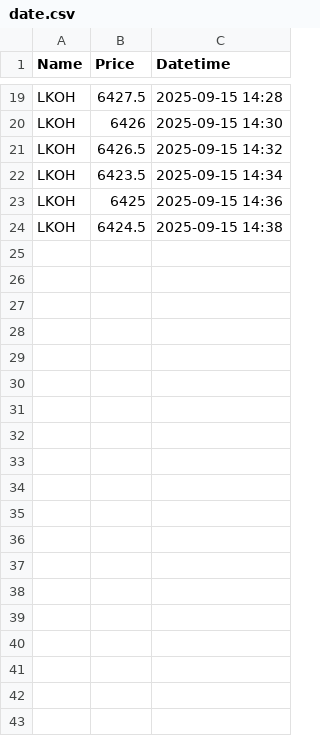
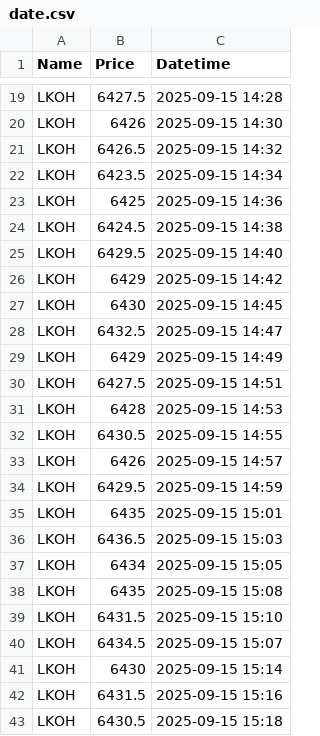
Before and after one commit to Sergey1-git/scraper_date, a CSV file: date.csv, drawn as a sheet; only a part is shown, gaps mark what is left out; the diff covers the shown part only; the diff names each change by its address in the sheet, - before the commit and + after, or states it on an @@ line.

```diff
--- a/date.csv
+++ b/date.csv
+row 25: LKOH | 6429.5 | 2025-09-15 14:40
+row 26: LKOH | 6429 | 2025-09-15 14:42
+row 27: LKOH | 6430 | 2025-09-15 14:45
+row 28: LKOH | 6432.5 | 2025-09-15 14:47
+row 29: LKOH | 6429 | 2025-09-15 14:49
+row 30: LKOH | 6427.5 | 2025-09-15 14:51
+row 31: LKOH | 6428 | 2025-09-15 14:53
+row 32: LKOH | 6430.5 | 2025-09-15 14:55
+row 33: LKOH | 6426 | 2025-09-15 14:57
+row 34: LKOH | 6429.5 | 2025-09-15 14:59
+row 35: LKOH | 6435 | 2025-09-15 15:01
+row 36: LKOH | 6436.5 | 2025-09-15 15:03
+row 37: LKOH | 6434 | 2025-09-15 15:05
+row 38: LKOH | 6435 | 2025-09-15 15:08
+row 39: LKOH | 6431.5 | 2025-09-15 15:10
+row 40: LKOH | 6434.5 | 2025-09-15 15:07
+row 41: LKOH | 6430 | 2025-09-15 15:14
+row 42: LKOH | 6431.5 | 2025-09-15 15:16
+row 43: LKOH | 6430.5 | 2025-09-15 15:18
```
Also changed, not shown: 23 added rows elsewhere in this file, 1 other file.
